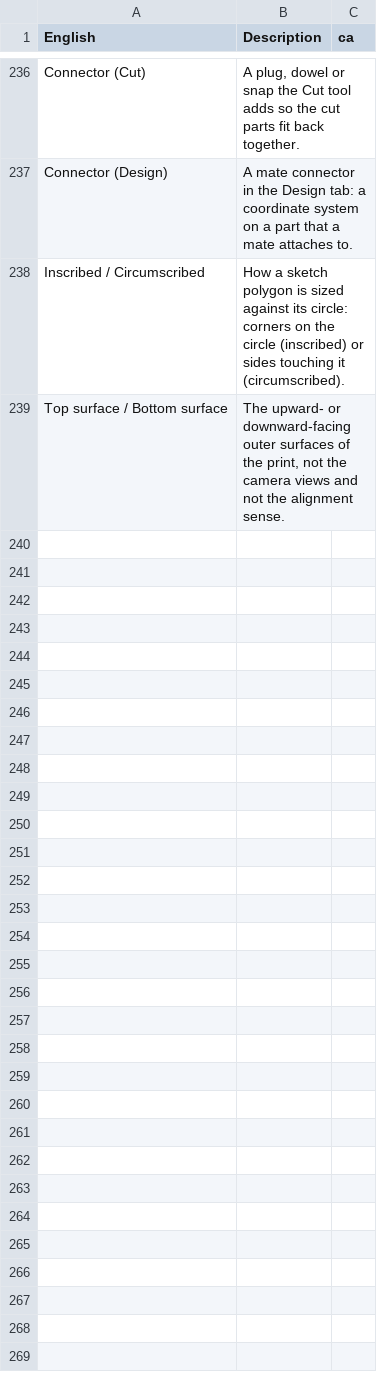
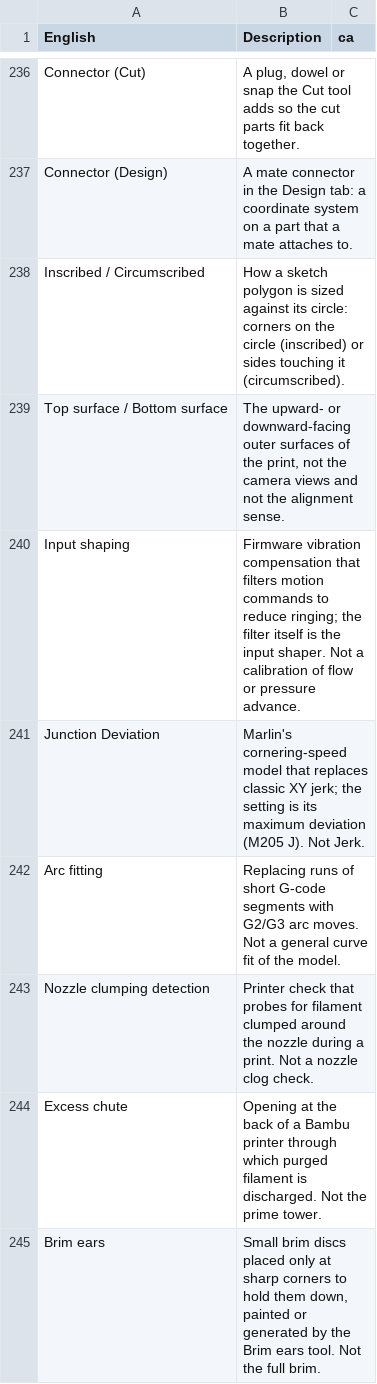
Before and after one commit to NanashiTheNameless/OrcaSlicer_WIKI, a TSV file: developer_reference/glossary/ca.tsv, drawn as a sheet; only a part is shown, gaps mark what is left out; the diff covers the shown part only.

```diff
--- a/developer_reference/glossary/ca.tsv
+++ b/developer_reference/glossary/ca.tsv
@@ -239 +239,7 @@ Inscribed / Circumscribed	How a sketch polygon is sized against its circle: corn
 Top surface / Bottom surface	The upward- or downward-facing outer surfaces of the print, not the camera views and not the alignment sense.	
+Input shaping	Firmware vibration compensation that filters motion commands to reduce ringing; the filter itself is the input shaper. Not a calibration of flow or pressure advance.	
+Junction Deviation	Marlin's cornering-speed model that replaces classic XY jerk; the setting is its maximum deviation (M205 J). Not Jerk.	
+Arc fitting	Replacing runs of short G-code segments with G2/G3 arc moves. Not a general curve fit of the model.	
+Nozzle clumping detection	Printer check that probes for filament clumped around the nozzle during a print. Not a nozzle clog check.	
+Excess chute	Opening at the back of a Bambu printer through which purged filament is discharged. Not the prime tower.	
+Brim ears	Small brim discs placed only at sharp corners to hold them down, painted or generated by the Brim ears tool. Not the full brim.	
```
Also changed, not shown: 5 added rows elsewhere in this file, developer_reference/glossary/cs.tsv, developer_reference/glossary/de.tsv, 21 other files.
